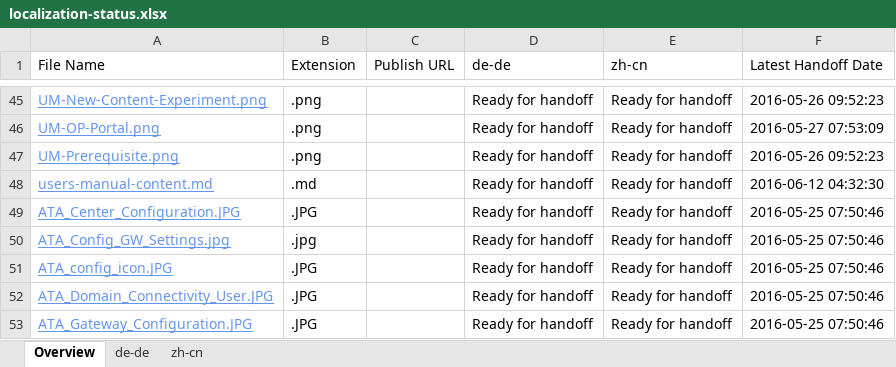
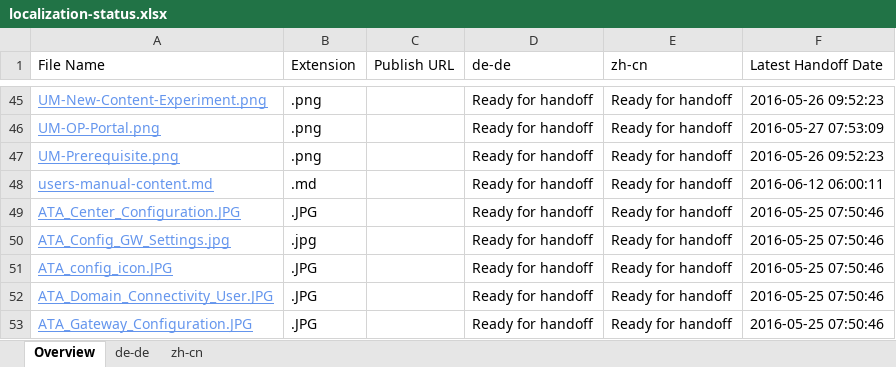
Before and after one commit to olprod/openpublishing-handback-test, an Excel workbook: ol-handback/Microsoft/openpublishing-test/master/localization-status.xlsx, sheet Overview, drawn as a sheet; only a part is shown, gaps mark what is left out; values as stored, in another font and other column widths than the file's, no borders; table styles not drawn; the diff names each change by its address in the sheet, - before the commit and + after, or states it on an @@ line.

Commit message:
Generate Report for Handoff

```diff
--- a/ol-handback/Microsoft/openpublishing-test/master/localization-status.xlsx (sheet Overview)
+++ b/ol-handback/Microsoft/openpublishing-test/master/localization-status.xlsx (sheet Overview)
-F48 (Latest Handoff Date): 2016-06-12 04:32:30
+F48 (Latest Handoff Date): 2016-06-12 06:00:11
```
Also changed, not shown: sheet zh-cn, sheet de-de.
